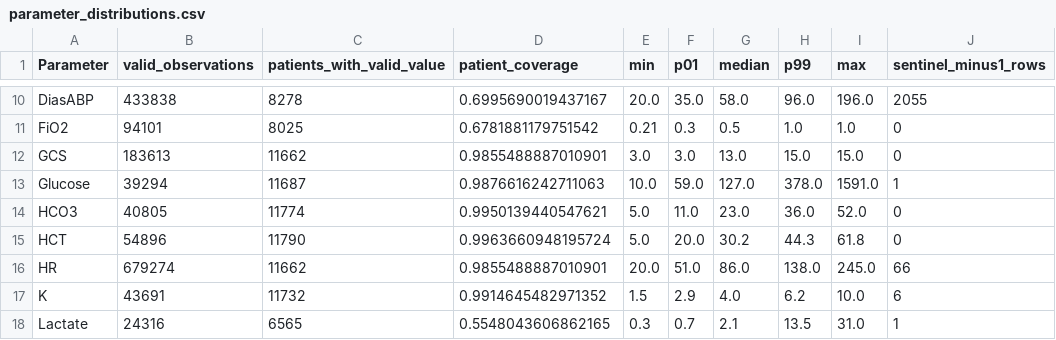
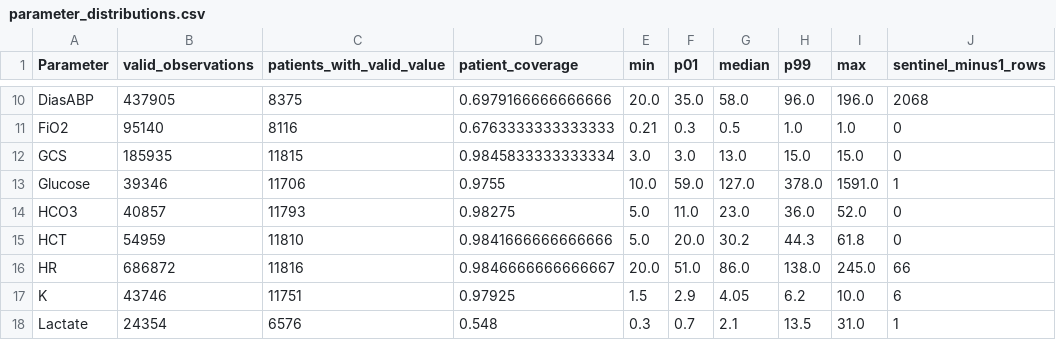
Before and after one commit to 398-21/healthcare-ai-assin, a CSV file: preprocessed/task2_mortality/parameter_distributions.csv, drawn as a sheet; only a part is shown, gaps mark what is left out; the diff covers the shown part only; the diff names each change by its address in the sheet, - before the commit and + after, or states it on an @@ line.

```diff
--- a/preprocessed/task2_mortality/parameter_distributions.csv
+++ b/preprocessed/task2_mortality/parameter_distributions.csv
-B10 (valid_observations): 433838
+B10 (valid_observations): 437905
-C10 (patients_with_valid_value): 8278
+C10 (patients_with_valid_value): 8375
-D10 (patient_coverage): 0.6995690019437167
+D10 (patient_coverage): 0.6979166666666666
-J10 (sentinel_minus1_rows): 2055
+J10 (sentinel_minus1_rows): 2068
-B11 (valid_observations): 94101
+B11 (valid_observations): 95140
-C11 (patients_with_valid_value): 8025
+C11 (patients_with_valid_value): 8116
-D11 (patient_coverage): 0.6781881179751542
+D11 (patient_coverage): 0.6763333333333333
-B12 (valid_observations): 183613
+B12 (valid_observations): 185935
-C12 (patients_with_valid_value): 11662
+C12 (patients_with_valid_value): 11815
-D12 (patient_coverage): 0.9855488887010901
+D12 (patient_coverage): 0.9845833333333334
-B13 (valid_observations): 39294
+B13 (valid_observations): 39346
-C13 (patients_with_valid_value): 11687
+C13 (patients_with_valid_value): 11706
-D13 (patient_coverage): 0.9876616242711063
+D13 (patient_coverage): 0.9755
-B14 (valid_observations): 40805
+B14 (valid_observations): 40857
-C14 (patients_with_valid_value): 11774
+C14 (patients_with_valid_value): 11793
-D14 (patient_coverage): 0.9950139440547621
+D14 (patient_coverage): 0.98275
-B15 (valid_observations): 54896
+B15 (valid_observations): 54959
-C15 (patients_with_valid_value): 11790
+C15 (patients_with_valid_value): 11810
-D15 (patient_coverage): 0.9963660948195724
+D15 (patient_coverage): 0.9841666666666666
-B16 (valid_observations): 679274
+B16 (valid_observations): 686872
-C16 (patients_with_valid_value): 11662
+C16 (patients_with_valid_value): 11816
-D16 (patient_coverage): 0.9855488887010901
+D16 (patient_coverage): 0.9846666666666667
-B17 (valid_observations): 43691
+B17 (valid_observations): 43746
-C17 (patients_with_valid_value): 11732
+C17 (patients_with_valid_value): 11751
-D17 (patient_coverage): 0.9914645482971352
+D17 (patient_coverage): 0.97925
-G17 (median): 4.0
+G17 (median): 4.05
-B18 (valid_observations): 24316
+B18 (valid_observations): 24354
-C18 (patients_with_valid_value): 6565
+C18 (patients_with_valid_value): 6576
-D18 (patient_coverage): 0.5548043606862165
+D18 (patient_coverage): 0.548
```
Also changed, not shown: 104 edited cells elsewhere in this file, preprocessed/task2_mortality/feature_missingness.csv, preprocessed/task2_mortality/labels_and_baselines.csv, 51 other files.
